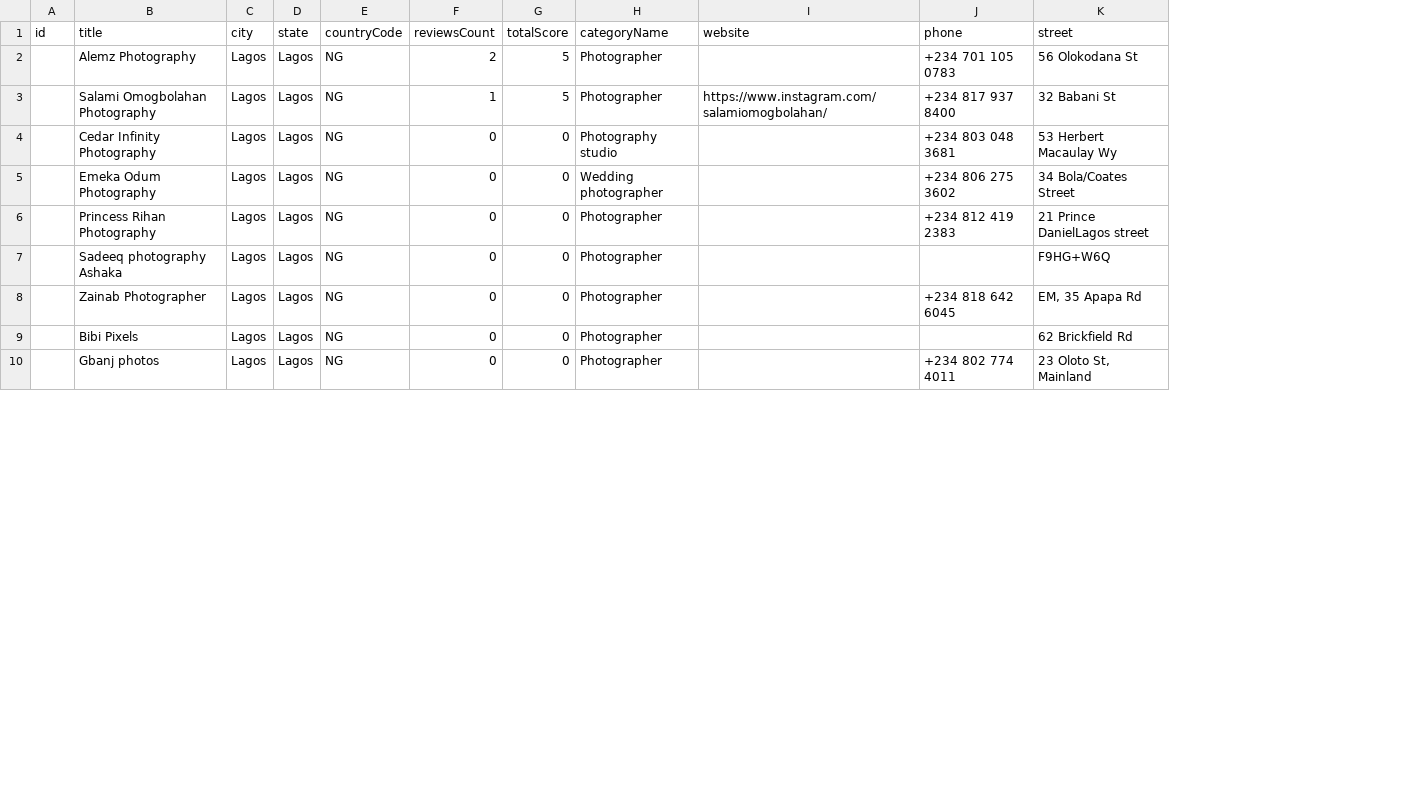
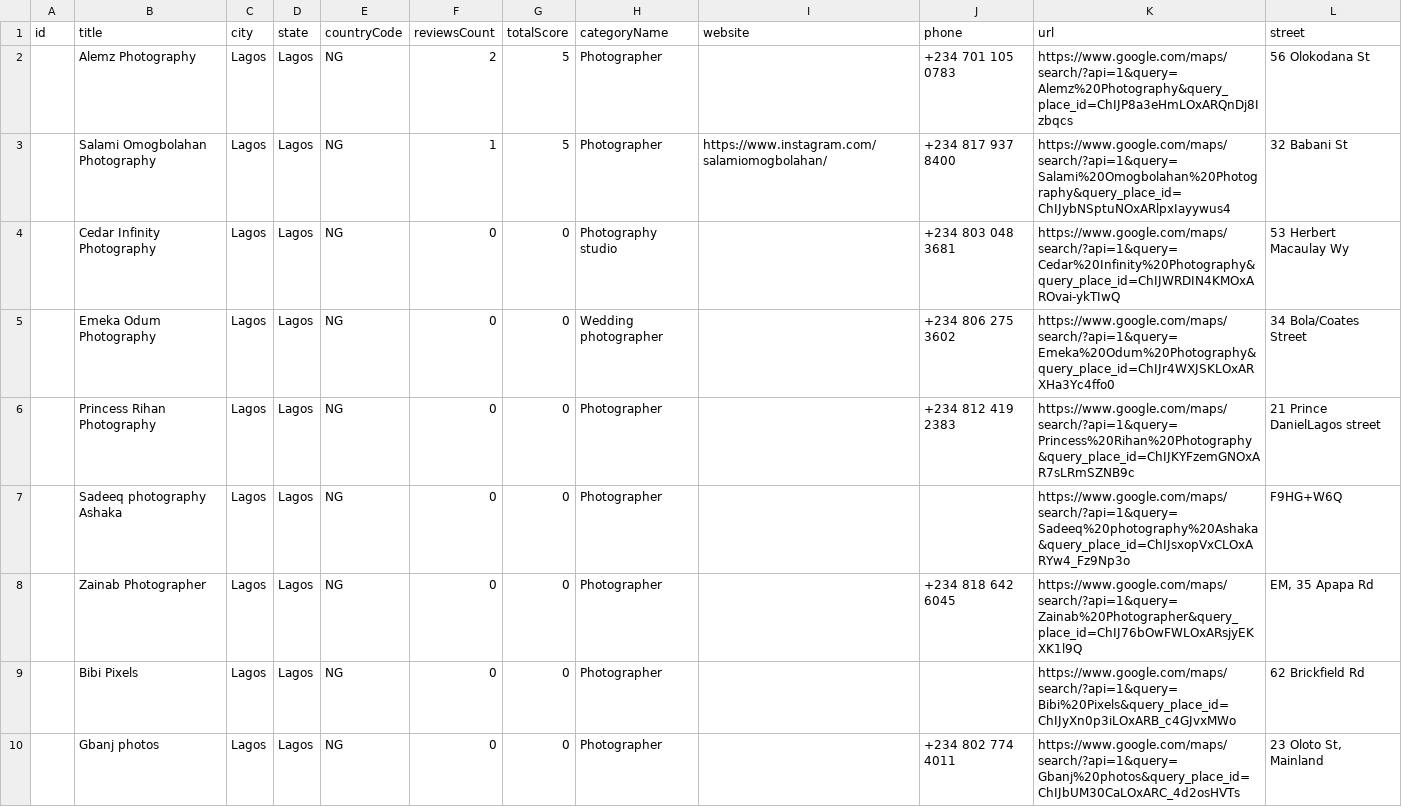
Before and after one commit to LensConnect/lensconnect, a CSV file: converted.csv, drawn as a sheet; only a part is shown; the diff names each change by its address in the sheet, - before the commit and + after, or states it on an @@ line.

```diff
--- a/converted.csv
+++ b/converted.csv
+column K (url), rows 2-10: https://www.google.com/maps/search/?api=1&query=Alemz%20Photography&query_place_id=ChIJP8a3eHmLOxARQnDj8Izbqcs | https://www.google.com/maps/search/?api=1&query=Salami%20Omogbolahan%20Photography&query_place_id=ChIJybNSptuNOxARlpxIayywus4 | https://www.google.com/maps/search/?api=1&query=Cedar%20Infinity%20Photography&query_place_id=ChIJWRDIN4KMOxAROvai-ykTIwQ | https://www.google.com/maps/search/?api=1&query=Emeka%20Odum%20Photography&query_place_id=ChIJr4WXJSKLOxARXHa3Yc4ffo0 | https://www.google.com/maps/search/?api=1&query=Princess%20Rihan%20Photography&query_place_id=ChIJKYFzemGNOxAR7sLRmSZNB9c | https://www.google.com/maps/search/?api=1&query=Sadeeq%20photography%20Ashaka&query_place_id=ChIJsxopVxCLOxARYw4_Fz9Np3o | https://www.google.com/maps/search/?api=1&query=Zainab%20Photographer&query_place_id=ChIJ76bOwFWLOxARsjyEKXK1l9Q | https://www.google.com/maps/search/?api=1&query=Bibi%20Pixels&query_place_id=ChIJyXn0p3iLOxARB_c4GJvxMWo | https://www.google.com/maps/search/?api=1&query=Gbanj%20photos&query_place_id=ChIJbUM30CaLOxARC_4d2osHVTs
```
Also changed, not shown: 9 other files.
